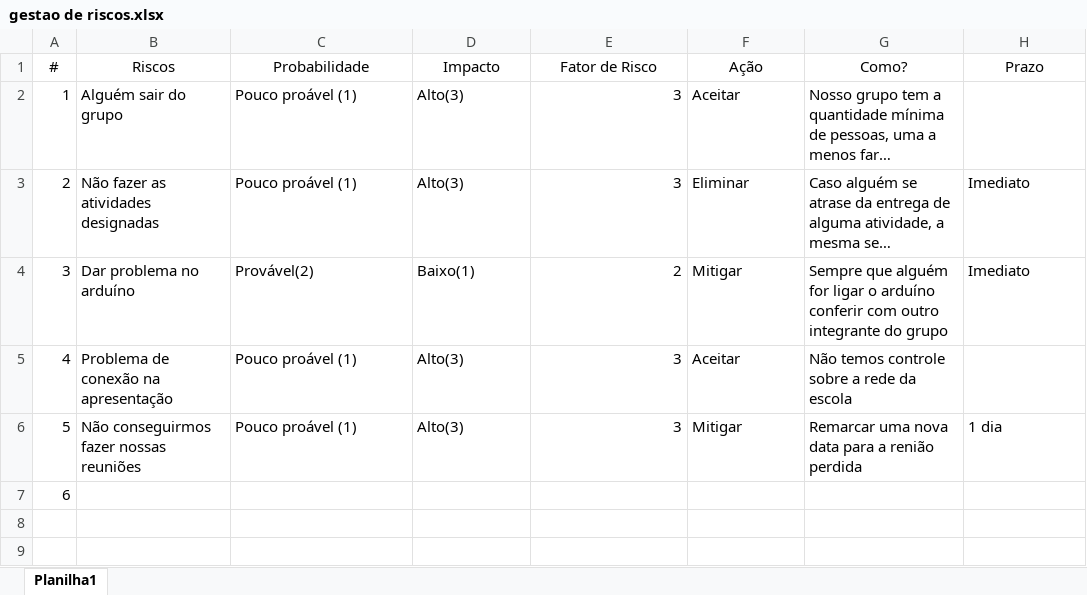
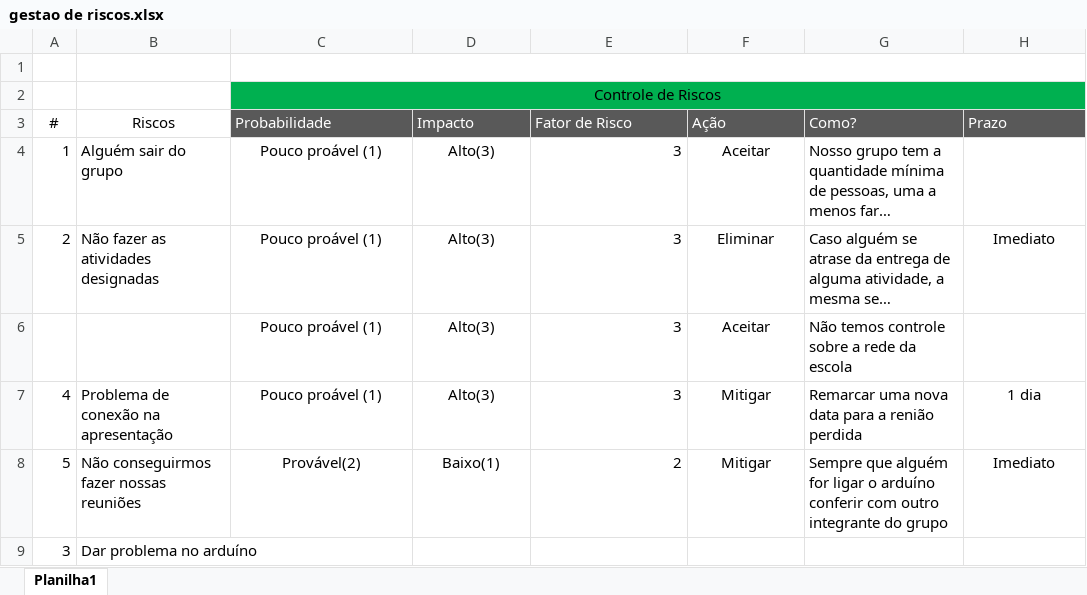
Before and after one commit to BandTec/sdpiar, an Excel workbook: documentacao/P&I/gestao de riscos.xlsx, sheet Planilha1, drawn as a sheet; long unchanged cells end in …; values as stored, in another font and other column widths than the file's, no borders; charts and pictures not drawn; removed rows and columns are numbered as before the commit, all else as after; the diff names each change by its address in the sheet, - before the commit and + after, or states it on an @@ line.

```diff
--- a/documentacao/P&I/gestao de riscos.xlsx (sheet Planilha1)
+++ b/documentacao/P&I/gestao de riscos.xlsx (sheet Planilha1)
+row 1: (empty)
+row 2:  |  | Controle de Riscos
@@ C3:H3 fill: none → #595959, text colour: black → #FFFFFF, alignment: center → left @@
-C4:D5 alignment: left
+C4:D5 alignment: center
-F4:F5 alignment: left
+F4:F5 alignment: center
-H5 alignment: left
+H5 alignment: center
-row 4: 3 | Dar problema no arduíno | Provável(2) | Baixo(1) | 2 | Mitigar | Sempre que alguém for ligar o arduíno conferir com outro integrante do grupo | Imediato
+row 6:  |  | Pouco proável (1) | Alto(3) | 3 | Aceitar | Não temos controle sobre a rede da escola
-C7:D8 alignment: left
+C7:D8 alignment: center
-F7 (Ação): Aceitar
+F7 (Ação): Mitigar
-F7:F8 alignment: left
+F7:F8 alignment: center
-G7 (Como?): Não temos controle sobre a rede da escola
+G7 (Como?): Remarcar uma nova data para a renião perdida
-H7 (Prazo): (empty)
+H7 (Prazo): 1 dia
-C8 (Probabilidade): Pouco proável (1)
+C8 (Probabilidade): Provável(2)
-D8 (Impacto): Alto(3)
+D8 (Impacto): Baixo(1)
-E8 (Fator de Risco): 3
+E8 (Fator de Risco): 2
-G8 (Como?): Remarcar uma nova data para a renião perdida
+G8 (Como?): Sempre que alguém for ligar o arduíno conferir com outro integrante do grupo
-H8 (Prazo): 1 dia
+H8 (Prazo): Imediato
-H8 alignment: left
+H8 alignment: center
-row 7: 6
+row 9: 3 | Dar problema no arduíno
```
Also changed, not shown: charts or pictures, 2 other files.
